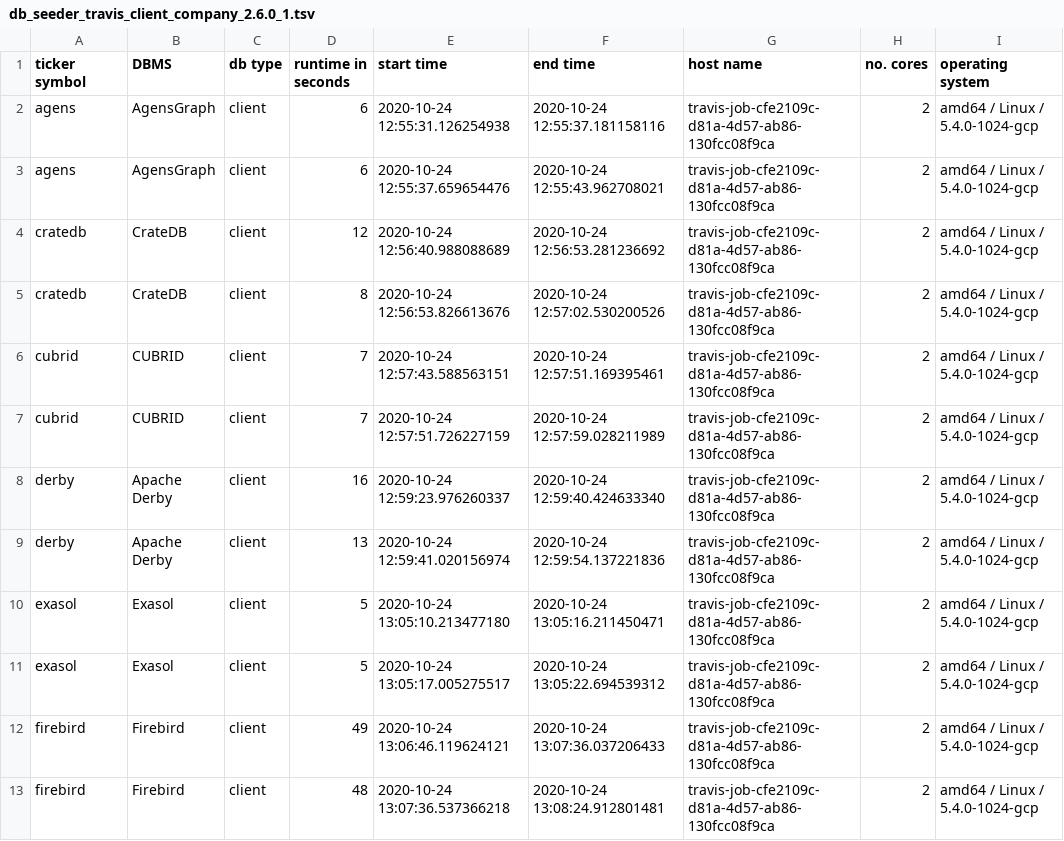
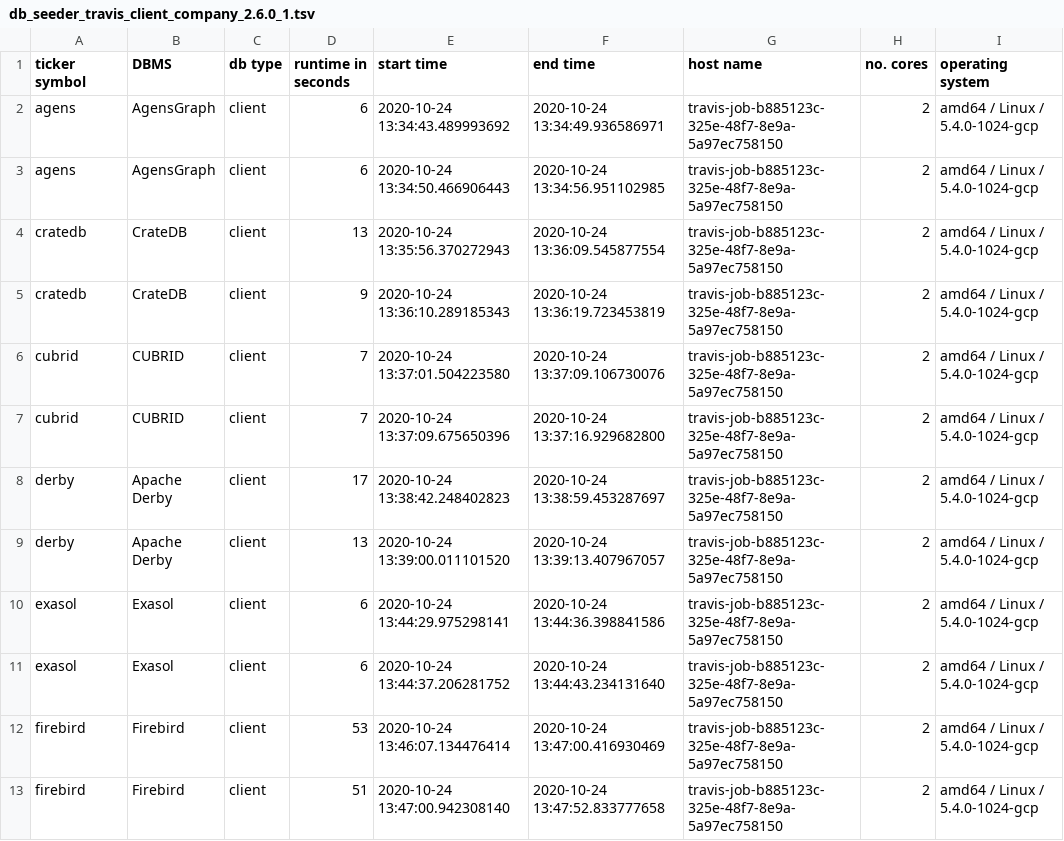
Before and after one commit to KonnexionsGmbH/db_seeder, a TSV file: resources/statistics/db_seeder_travis_client_company_2.6.0_1.tsv, drawn as a sheet; only a part is shown; the diff covers the shown part only.

Commit message:
Travis update: 24.10.2020 14:03:33 (Build 539)
[skip ci]

```diff
--- a/resources/statistics/db_seeder_travis_client_company_2.6.0_1.tsv
+++ b/resources/statistics/db_seeder_travis_client_company_2.6.0_1.tsv
@@ -1,13 +1,13 @@
 ticker symbol	DBMS	db type	runtime in seconds	start time	end time	host name	no. cores	operating system
-agens	AgensGraph	client	6	2020-10-24 12:55:31.126254938	2020-10-24 12:55:37.181158116	travis-job-cfe2109c-d81a-4d57-ab86-130fcc08f9ca	2	amd64 / Linux / 5.4.0-1024-gcp
-agens	AgensGraph	client	6	2020-10-24 12:55:37.659654476	2020-10-24 12:55:43.962708021	travis-job-cfe2109c-d81a-4d57-ab86-130fcc08f9ca	2	amd64 / Linux / 5.4.0-1024-gcp
-cratedb	CrateDB	client	12	2020-10-24 12:56:40.988088689	2020-10-24 12:56:53.281236692	travis-job-cfe2109c-d81a-4d57-ab86-130fcc08f9ca	2	amd64 / Linux / 5.4.0-1024-gcp
-cratedb	CrateDB	client	8	2020-10-24 12:56:53.826613676	2020-10-24 12:57:02.530200526	travis-job-cfe2109c-d81a-4d57-ab86-130fcc08f9ca	2	amd64 / Linux / 5.4.0-1024-gcp
-cubrid	CUBRID	client	7	2020-10-24 12:57:43.588563151	2020-10-24 12:57:51.169395461	travis-job-cfe2109c-d81a-4d57-ab86-130fcc08f9ca	2	amd64 / Linux / 5.4.0-1024-gcp
-cubrid	CUBRID	client	7	2020-10-24 12:57:51.726227159	2020-10-24 12:57:59.028211989	travis-job-cfe2109c-d81a-4d57-ab86-130fcc08f9ca	2	amd64 / Linux / 5.4.0-1024-gcp
-derby	Apache Derby	client	16	2020-10-24 12:59:23.976260337	2020-10-24 12:59:40.424633340	travis-job-cfe2109c-d81a-4d57-ab86-130fcc08f9ca	2	amd64 / Linux / 5.4.0-1024-gcp
-derby	Apache Derby	client	13	2020-10-24 12:59:41.020156974	2020-10-24 12:59:54.137221836	travis-job-cfe2109c-d81a-4d57-ab86-130fcc08f9ca	2	amd64 / Linux / 5.4.0-1024-gcp
-exasol	Exasol	client	5	2020-10-24 13:05:10.213477180	2020-10-24 13:05:16.211450471	travis-job-cfe2109c-d81a-4d57-ab86-130fcc08f9ca	2	amd64 / Linux / 5.4.0-1024-gcp
-exasol	Exasol	client	5	2020-10-24 13:05:17.005275517	2020-10-24 13:05:22.694539312	travis-job-cfe2109c-d81a-4d57-ab86-130fcc08f9ca	2	amd64 / Linux / 5.4.0-1024-gcp
-firebird	Firebird	client	49	2020-10-24 13:06:46.119624121	2020-10-24 13:07:36.037206433	travis-job-cfe2109c-d81a-4d57-ab86-130fcc08f9ca	2	amd64 / Linux / 5.4.0-1024-gcp
-firebird	Firebird	client	48	2020-10-24 13:07:36.537366218	2020-10-24 13:08:24.912801481	travis-job-cfe2109c-d81a-4d57-ab86-130fcc08f9ca	2	amd64 / Linux / 5.4.0-1024-gcp
+agens	AgensGraph	client	6	2020-10-24 13:34:43.489993692	2020-10-24 13:34:49.936586971	travis-job-b885123c-325e-48f7-8e9a-5a97ec758150	2	amd64 / Linux / 5.4.0-1024-gcp
+agens	AgensGraph	client	6	2020-10-24 13:34:50.466906443	2020-10-24 13:34:56.951102985	travis-job-b885123c-325e-48f7-8e9a-5a97ec758150	2	amd64 / Linux / 5.4.0-1024-gcp
+cratedb	CrateDB	client	13	2020-10-24 13:35:56.370272943	2020-10-24 13:36:09.545877554	travis-job-b885123c-325e-48f7-8e9a-5a97ec758150	2	amd64 / Linux / 5.4.0-1024-gcp
+cratedb	CrateDB	client	9	2020-10-24 13:36:10.289185343	2020-10-24 13:36:19.723453819	travis-job-b885123c-325e-48f7-8e9a-5a97ec758150	2	amd64 / Linux / 5.4.0-1024-gcp
+cubrid	CUBRID	client	7	2020-10-24 13:37:01.504223580	2020-10-24 13:37:09.106730076	travis-job-b885123c-325e-48f7-8e9a-5a97ec758150	2	amd64 / Linux / 5.4.0-1024-gcp
+cubrid	CUBRID	client	7	2020-10-24 13:37:09.675650396	2020-10-24 13:37:16.929682800	travis-job-b885123c-325e-48f7-8e9a-5a97ec758150	2	amd64 / Linux / 5.4.0-1024-gcp
+derby	Apache Derby	client	17	2020-10-24 13:38:42.248402823	2020-10-24 13:38:59.453287697	travis-job-b885123c-325e-48f7-8e9a-5a97ec758150	2	amd64 / Linux / 5.4.0-1024-gcp
+derby	Apache Derby	client	13	2020-10-24 13:39:00.011101520	2020-10-24 13:39:13.407967057	travis-job-b885123c-325e-48f7-8e9a-5a97ec758150	2	amd64 / Linux / 5.4.0-1024-gcp
+exasol	Exasol	client	6	2020-10-24 13:44:29.975298141	2020-10-24 13:44:36.398841586	travis-job-b885123c-325e-48f7-8e9a-5a97ec758150	2	amd64 / Linux / 5.4.0-1024-gcp
+exasol	Exasol	client	6	2020-10-24 13:44:37.206281752	2020-10-24 13:44:43.234131640	travis-job-b885123c-325e-48f7-8e9a-5a97ec758150	2	amd64 / Linux / 5.4.0-1024-gcp
+firebird	Firebird	client	53	2020-10-24 13:46:07.134476414	2020-10-24 13:47:00.416930469	travis-job-b885123c-325e-48f7-8e9a-5a97ec758150	2	amd64 / Linux / 5.4.0-1024-gcp
+firebird	Firebird	client	51	2020-10-24 13:47:00.942308140	2020-10-24 13:47:52.833777658	travis-job-b885123c-325e-48f7-8e9a-5a97ec758150	2	amd64 / Linux / 5.4.0-1024-gcp
```
Also changed, not shown: 30 edited cells elsewhere in this file.
